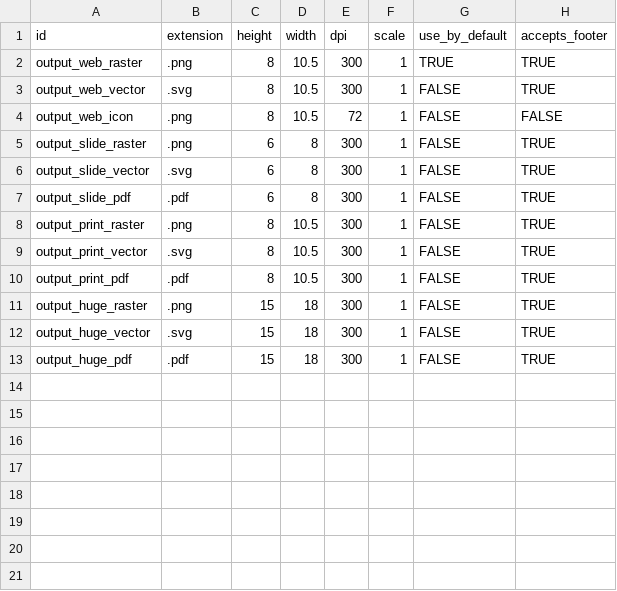
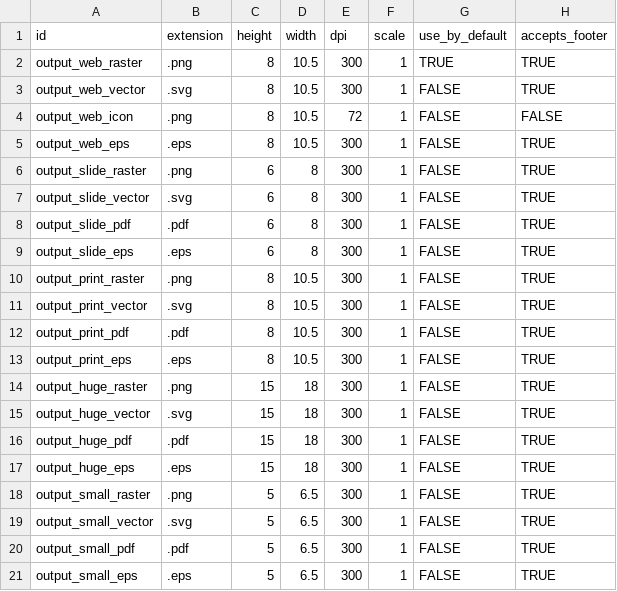
Before and after one commit to RosettaCommons/rosetta, a CSV file: rosetta_tests/features/scripts/methods/output_formats.csv, drawn as a sheet.

```diff
--- a/rosetta_tests/features/scripts/methods/output_formats.csv
+++ b/rosetta_tests/features/scripts/methods/output_formats.csv
@@ -4,2 +4,3 @@ output_web_vector	.svg	8	10.5	300	1	FALSE	TRUE
 output_web_icon	.png	8	10.5	72	1	FALSE	FALSE
+output_web_eps	.eps	8	10.5	300	1	FALSE	TRUE
 output_slide_raster	.png	6	8	300	1	FALSE	TRUE
@@ -7,2 +8,3 @@ output_slide_vector	.svg	6	8	300	1	FALSE	TRUE
 output_slide_pdf	.pdf	6	8	300	1	FALSE	TRUE
+output_slide_eps	.eps	6	8	300	1	FALSE	TRUE
 output_print_raster	.png	8	10.5	300	1	FALSE	TRUE
@@ -10,2 +12,3 @@ output_print_vector	.svg	8	10.5	300	1	FALSE	TRUE
 output_print_pdf	.pdf	8	10.5	300	1	FALSE	TRUE
+output_print_eps	.eps	8	10.5	300	1	FALSE	TRUE
 output_huge_raster	.png	15	18	300	1	FALSE	TRUE
@@ -13 +16,6 @@ output_huge_vector	.svg	15	18	300	1	FALSE	TRUE
 output_huge_pdf	.pdf	15	18	300	1	FALSE	TRUE
+output_huge_eps	.eps	15	18	300	1	FALSE	TRUE
+output_small_raster	.png	5	6.5	300	1	FALSE	TRUE
+output_small_vector	.svg	5	6.5	300	1	FALSE	TRUE
+output_small_pdf	.pdf	5	6.5	300	1	FALSE	TRUE
+output_small_eps	.eps	5	6.5	300	1	FALSE	TRUE
```
Also changed, not shown: 21 other files.
